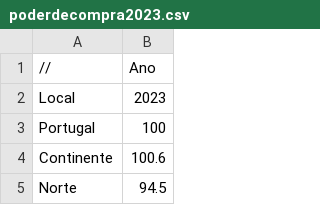
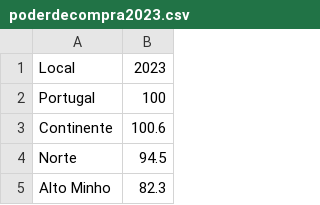
Before and after one commit to mavalente001/planilhasmetodos, a CSV file: poderdecompra2023.csv, drawn as a sheet; only a part is shown; the shorter side is filled out with more unchanged rows; the diff names each change by its address in the sheet, - before the commit and + after, or states it on an @@ line.

Commit message:
poderdecompra2023.csv

```diff
--- a/poderdecompra2023.csv
+++ b/poderdecompra2023.csv
-row 1: // | Ano
```
